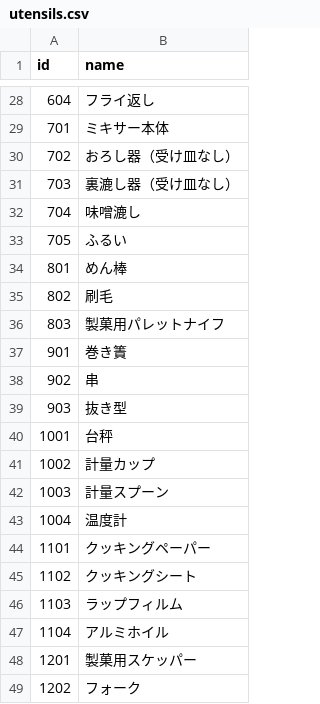
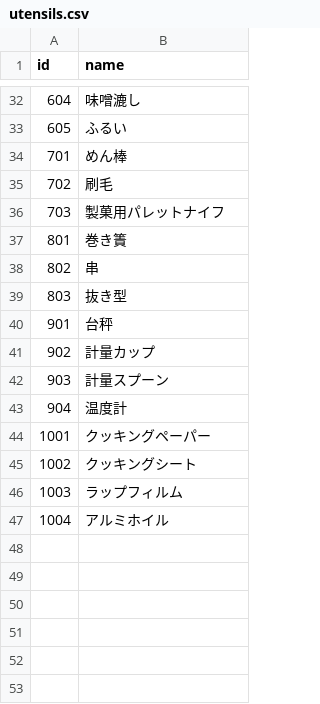
Before and after one commit to Akane-U/cooking_utensils_annotation, a CSV file: data/utensils.csv, drawn as a sheet; only a part is shown, gaps mark what is left out; the diff covers the shown part only.

```diff
--- a/data/utensils.csv
+++ b/data/utensils.csv
@@ -28,22 +32,16 @@ id,name
-604,フライ返し
-701,ミキサー本体
-702,おろし器（受け皿なし）
-703,裏漉し器（受け皿なし）
-704,味噌漉し
-705,ふるい
-801,めん棒
-802,刷毛
-803,製菓用パレットナイフ
-901,巻き簀
-902,串
-903,抜き型
-1001,台秤
-1002,計量カップ
-1003,計量スプーン
-1004,温度計
-1101,クッキングペーパー
-1102,クッキングシート
-1103,ラップフィルム
-1104,アルミホイル
-1201,製菓用スケッパー
-1202,フォーク
+604,味噌漉し
+605,ふるい
+701,めん棒
+702,刷毛
+703,製菓用パレットナイフ
+801,巻き簀
+802,串
+803,抜き型
+901,台秤
+902,計量カップ
+903,計量スプーン
+904,温度計
+1001,クッキングペーパー
+1002,クッキングシート
+1003,ラップフィルム
+1004,アルミホイル
```
Also changed, not shown: 8 added rows, 4 removed rows and 19 edited cells elsewhere in this file, 2 other files.
